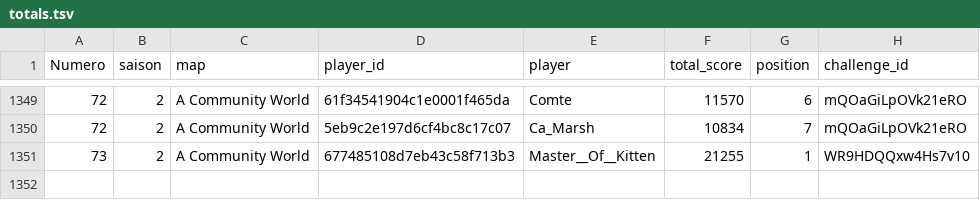
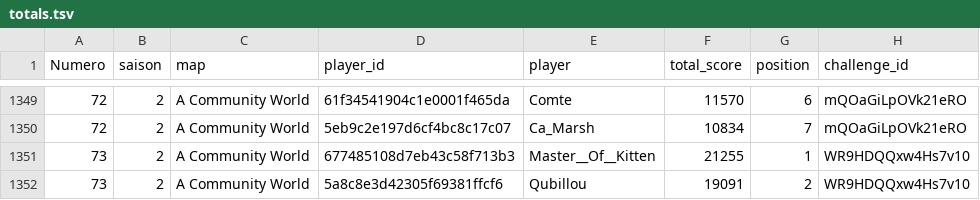
Before and after one commit to ComteUnderscoreL/geostats, a TSV file: data/totals.tsv, drawn as a sheet; only a part is shown, gaps mark what is left out; the diff names each change by its address in the sheet, - before the commit and + after, or states it on an @@ line.

```diff
--- a/data/totals.tsv
+++ b/data/totals.tsv
+row 1352: 73 | 2 | A Community World | 5a8c8e3d42305f69381ffcf6 | Qubillou | 19091 | 2 | WR9HDQQxw4Hs7v10
```
Also changed, not shown: data/rounds.tsv.
